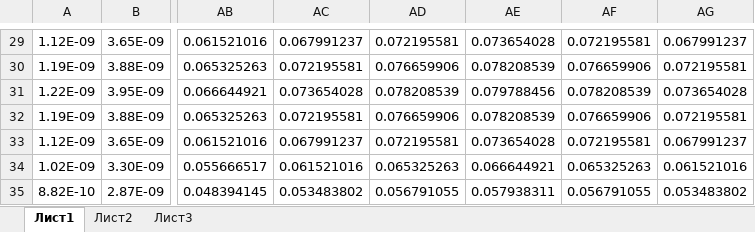
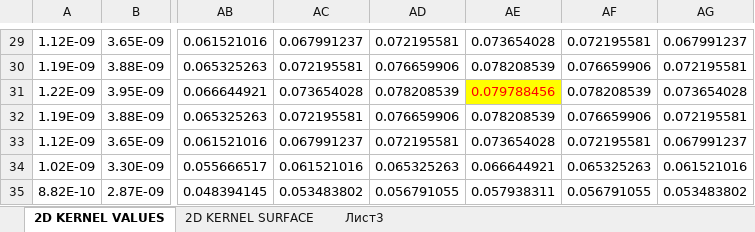
Before and after one commit to Nk185/GaussianBlur, an Excel workbook: 2DGaussKernel(5pix).xlsx, sheet 2D KERNEL VALUES, drawn as a sheet; only a part is shown, gaps mark what is left out; values as stored, in another font and other column widths than the file's, no borders; conditional formats not drawn; the diff names each change by its address in the sheet, - before the commit and + after, or states it on an @@ line.

Commit message:
Example of 2D gaussian surface

```diff
--- a/2DGaussKernel(5pix).xlsx (sheet 2D KERNEL VALUES)
+++ b/2DGaussKernel(5pix).xlsx (sheet 2D KERNEL VALUES)
-sheet tab: Лист1
+sheet tab: 2D KERNEL VALUES
-sheet tab: Лист2
+sheet tab: 2D KERNEL SURFACE
@@ AE31 fill: none → #FFFF00, text colour: black → #FF0000 @@
```
Also changed, not shown: sheet 2D KERNEL SURFACE, charts or pictures.
